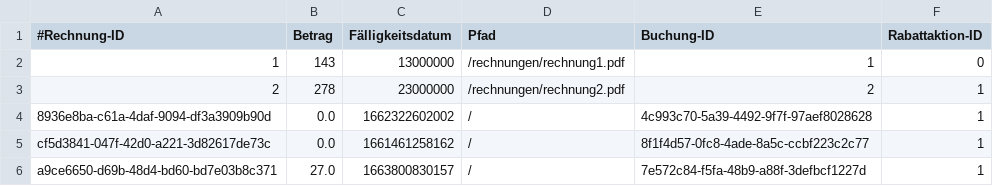
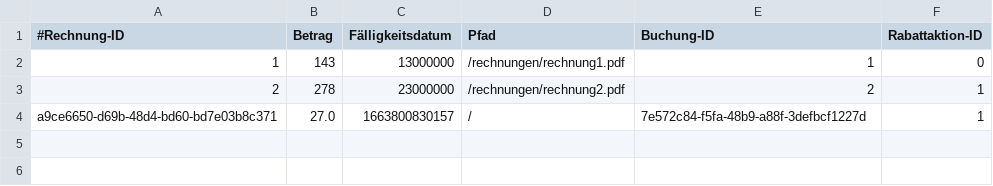
Before and after one commit to JPHelios/SWE_Programmentwurf, a CSV file: Code/src/main/resources/database/rechnung.csv, drawn as a sheet.

Commit message:
delete Buchung with verweisen

```diff
--- a/Code/src/main/resources/database/rechnung.csv
+++ b/Code/src/main/resources/database/rechnung.csv
@@ -3,4 +3,2 @@
 2;278;23000000;/rechnungen/rechnung2.pdf;2;1
-8936e8ba-c61a-4daf-9094-df3a3909b90d;0.0;1662322602002;/;4c993c70-5a39-4492-9f7f-97aef8028628;1
-cf5d3841-047f-42d0-a221-3d82617de73c;0.0;1661461258162;/;8f1f4d57-0fc8-4ade-8a5c-ccbf223c2c77;1
 a9ce6650-d69b-48d4-bd60-bd7e03b8c371;27.0;1663800830157;/;7e572c84-f5fa-48b9-a88f-3defbcf1227d;1
```
Also changed, not shown: 2 other files.
